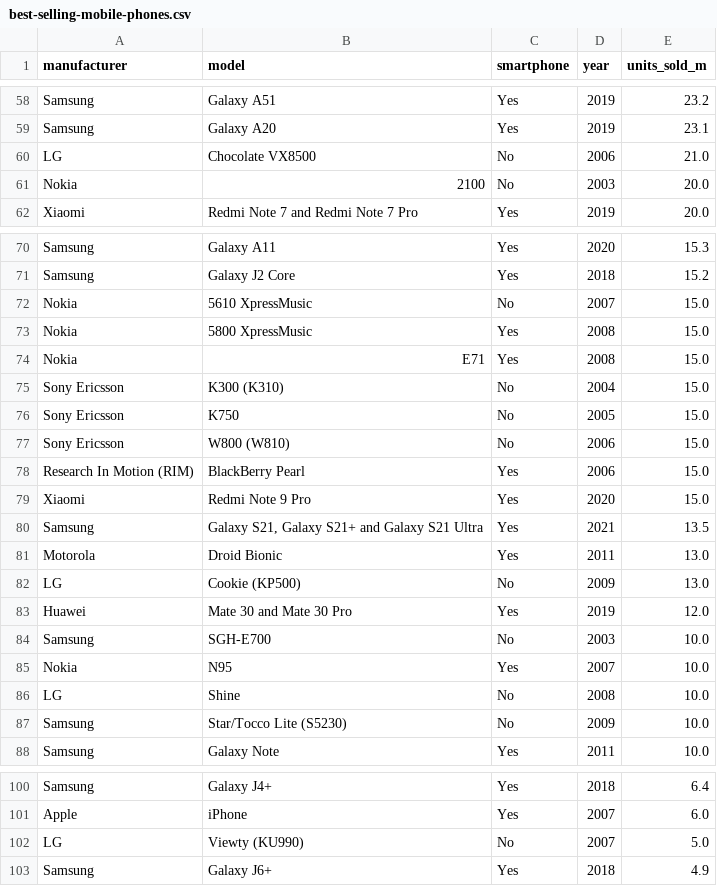
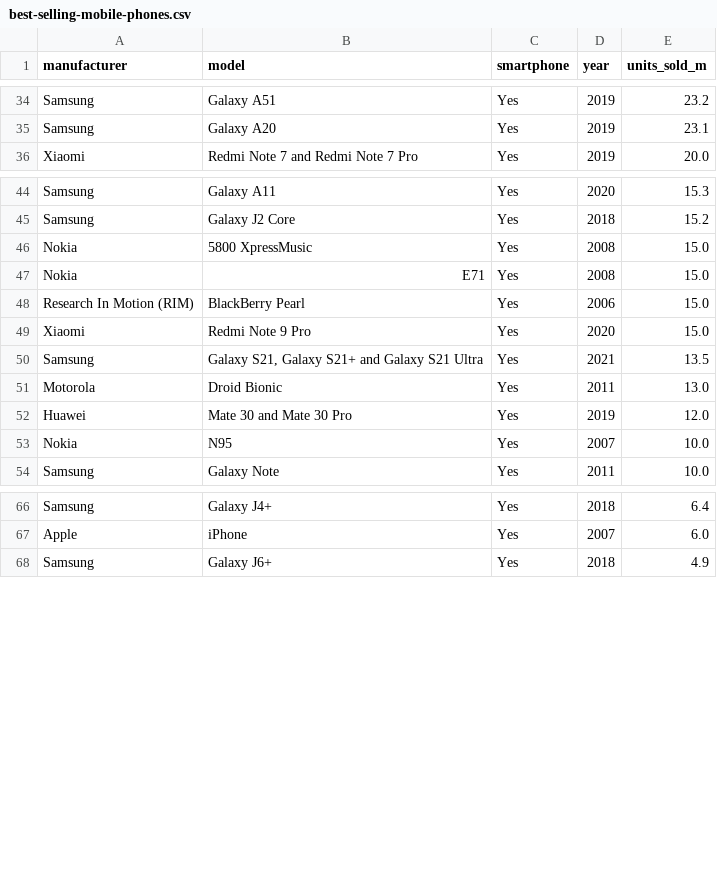
Before and after one commit to Usannazcedric/PulseMobile, a CSV file: best-selling-mobile-phones.csv, drawn as a sheet; only a part is shown, gaps mark what is left out; the diff covers the shown part only.

```diff
--- a/best-selling-mobile-phones.csv
+++ b/best-selling-mobile-phones.csv
@@ -59,4 +35,2 @@ Samsung,Galaxy A51,Yes,2019,23.2
 Samsung,Galaxy A20,Yes,2019,23.1
-LG,Chocolate VX8500,No,2006,21.0
-Nokia,2100,No,2003,20.0
 Xiaomi,Redmi Note 7 and Redmi Note 7 Pro,Yes,2019,20.0
@@ -71,8 +45,4 @@ Samsung,Galaxy A11,Yes,2020,15.3
 Samsung,Galaxy J2 Core,Yes,2018,15.2
-Nokia,5610 XpressMusic,No,2007,15.0
 Nokia,5800 XpressMusic,Yes,2008,15.0
 Nokia,E71,Yes,2008,15.0
-Sony Ericsson,K300 (K310),No,2004,15.0
-Sony Ericsson,K750,No,2005,15.0
-Sony Ericsson,W800 (W810),No,2006,15.0
 Research In Motion (RIM),BlackBerry Pearl,Yes,2006,15.0
@@ -81,8 +51,4 @@ Samsung,"Galaxy S21, Galaxy S21+ and Galaxy S21 Ultra",Yes,2021,13.5
 Motorola,Droid Bionic,Yes,2011,13.0
-LG,Cookie (KP500),No,2009,13.0
 Huawei,Mate 30 and Mate 30 Pro,Yes,2019,12.0
-Samsung,SGH-E700,No,2003,10.0
 Nokia,N95,Yes,2007,10.0
-LG,Shine,No,2008,10.0
-Samsung,Star/Tocco Lite (S5230),No,2009,10.0
 Samsung,Galaxy Note,Yes,2011,10.0
@@ -101,3 +67,2 @@ Samsung,Galaxy J4+,Yes,2018,6.4
 Apple,iPhone,Yes,2007,6.0
-LG,Viewty (KU990),No,2007,5.0
 Samsung,Galaxy J6+,Yes,2018,4.9
```
Also changed, not shown: 24 removed rows elsewhere in this file, 1 other file.
